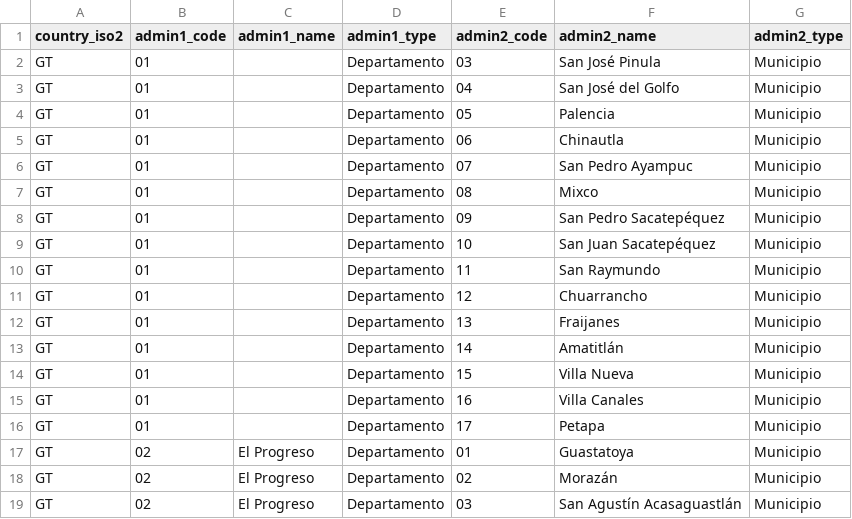
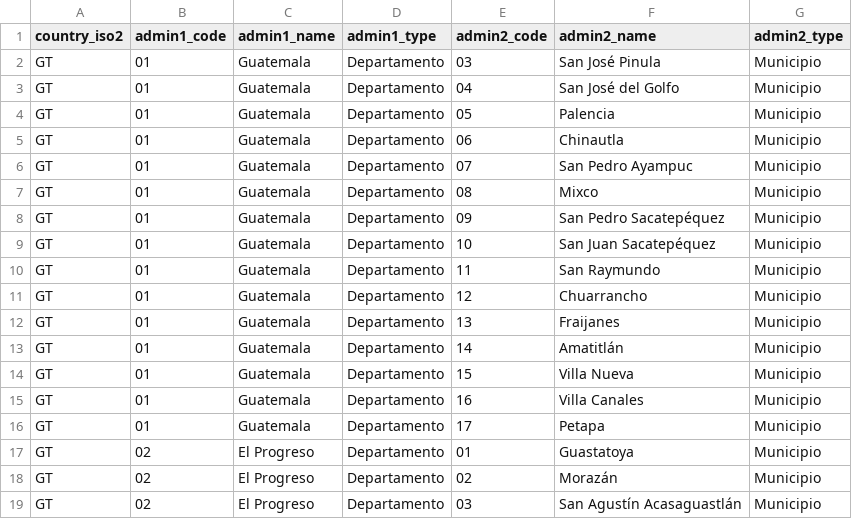
Before and after one commit to PinedaFigueroa/Software_Notarios, a CSV file: app/data/gt_municipios.csv, drawn as a sheet; only a part is shown.

Commit message:
data: add GT municipios (UTF-8, coma) y .gitkeep

```diff
--- a/app/data/gt_municipios.csv
+++ b/app/data/gt_municipios.csv
@@ -1,17 +1,17 @@
 country_iso2,admin1_code,admin1_name,admin1_type,admin2_code,admin2_name,admin2_type
-GT,01,,Departamento,03,San José Pinula,Municipio
-GT,01,,Departamento,04,San José del Golfo,Municipio
-GT,01,,Departamento,05,Palencia,Municipio
-GT,01,,Departamento,06,Chinautla,Municipio
-GT,01,,Departamento,07,San Pedro Ayampuc,Municipio
-GT,01,,Departamento,08,Mixco,Municipio
-GT,01,,Departamento,09,San Pedro Sacatepéquez,Municipio
-GT,01,,Departamento,10,San Juan Sacatepéquez,Municipio
-GT,01,,Departamento,11,San Raymundo,Municipio
-GT,01,,Departamento,12,Chuarrancho,Municipio
-GT,01,,Departamento,13,Fraijanes,Municipio
-GT,01,,Departamento,14,Amatitlán,Municipio
-GT,01,,Departamento,15,Villa Nueva,Municipio
-GT,01,,Departamento,16,Villa Canales,Municipio
-GT,01,,Departamento,17,Petapa,Municipio
+GT,01,Guatemala,Departamento,03,San José Pinula,Municipio
+GT,01,Guatemala,Departamento,04,San José del Golfo,Municipio
+GT,01,Guatemala,Departamento,05,Palencia,Municipio
+GT,01,Guatemala,Departamento,06,Chinautla,Municipio
+GT,01,Guatemala,Departamento,07,San Pedro Ayampuc,Municipio
+GT,01,Guatemala,Departamento,08,Mixco,Municipio
+GT,01,Guatemala,Departamento,09,San Pedro Sacatepéquez,Municipio
+GT,01,Guatemala,Departamento,10,San Juan Sacatepéquez,Municipio
+GT,01,Guatemala,Departamento,11,San Raymundo,Municipio
+GT,01,Guatemala,Departamento,12,Chuarrancho,Municipio
+GT,01,Guatemala,Departamento,13,Fraijanes,Municipio
+GT,01,Guatemala,Departamento,14,Amatitlán,Municipio
+GT,01,Guatemala,Departamento,15,Villa Nueva,Municipio
+GT,01,Guatemala,Departamento,16,Villa Canales,Municipio
+GT,01,Guatemala,Departamento,17,Petapa,Municipio
 GT,02,El Progreso,Departamento,01,Guastatoya,Municipio
```
Also changed, not shown: 1 other file.
